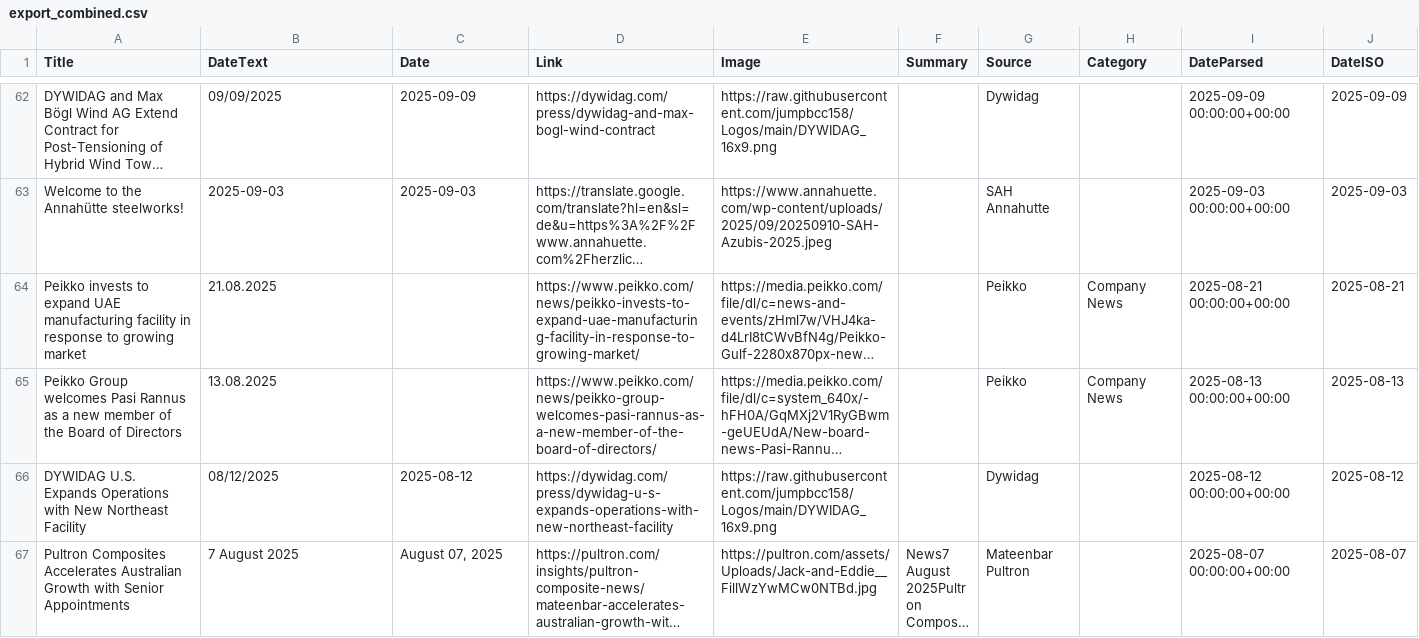
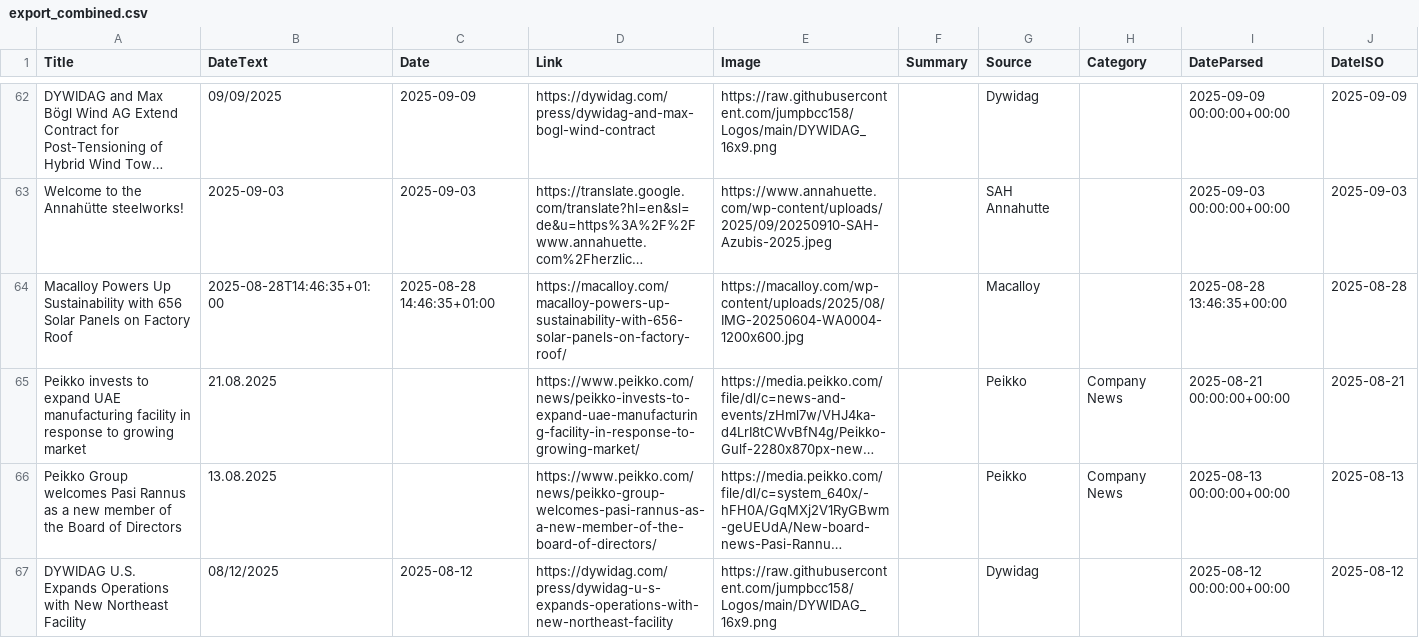
Before and after one commit to passakornDextra/competitorWatch, a CSV file: export_combined.csv, drawn as a sheet; only a part is shown, gaps mark what is left out; the shorter side is filled out with more unchanged rows; long unchanged cells end in …; the diff covers the shown part only; the diff names each change by its address in the sheet, - before the commit and + after, or states it on an @@ line.

```diff
--- a/export_combined.csv
+++ b/export_combined.csv
+row 64: Macalloy Powers Up Sustainability with 656 Solar Panels on Factory Roof | 2025-08-28T14:46:35+01:00 | 2025-08-28 14:46:35+01:00 | https://macalloy.com/macalloy-powers-up-sustainability-with-656-solar-panels-on-factory-roof/ | https://macalloy.com/wp-content/uploads/2025/08/IMG-20250604-WA0004-1200x600.jpg |  | Macalloy |  | 2025-08-28 13:46:35+00:00 | 2025-08-28
```
Also changed, not shown: 6 added rows, 14 removed rows and 1 edited cell elsewhere in this file, scrape_status.csv.
